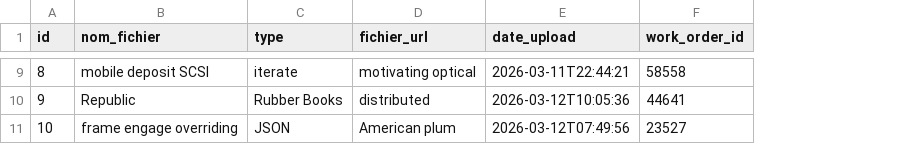
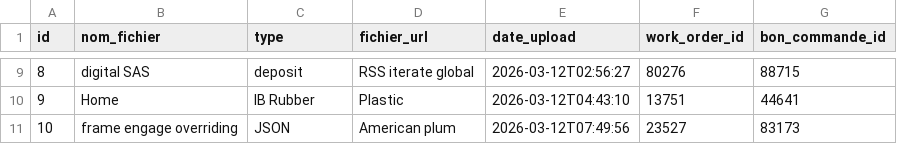
Before and after one commit to AfricomService/projectService, a CSV file: src/main/resources/config/liquibase/fake-data/piece_jointe.csv, drawn as a sheet; only a part is shown, gaps mark what is left out; the diff covers the shown part only; the diff names each change by its address in the sheet, - before the commit and + after, or states it on an @@ line.

```diff
--- a/src/main/resources/config/liquibase/fake-data/piece_jointe.csv
+++ b/src/main/resources/config/liquibase/fake-data/piece_jointe.csv
+column G (bon_commande_id), rows 9-11: 88715 | 44641 | 83173
-B9 (nom_fichier): mobile deposit SCSI
+B9 (nom_fichier): digital SAS
-C9 (type): iterate
+C9 (type): deposit
-D9 (fichier_url): motivating optical
+D9 (fichier_url): RSS iterate global
-E9 (date_upload): 2026-03-11T22:44:21
+E9 (date_upload): 2026-03-12T02:56:27
-F9 (work_order_id): 58558
+F9 (work_order_id): 80276
-B10 (nom_fichier): Republic
+B10 (nom_fichier): Home
-C10 (type): Rubber Books
+C10 (type): IB Rubber
-D10 (fichier_url): distributed
+D10 (fichier_url): Plastic
-E10 (date_upload): 2026-03-12T10:05:36
+E10 (date_upload): 2026-03-12T04:43:10
-F10 (work_order_id): 44641
+F10 (work_order_id): 13751
```
Also changed, not shown: 30 edited cells elsewhere in this file, 11 other files.
